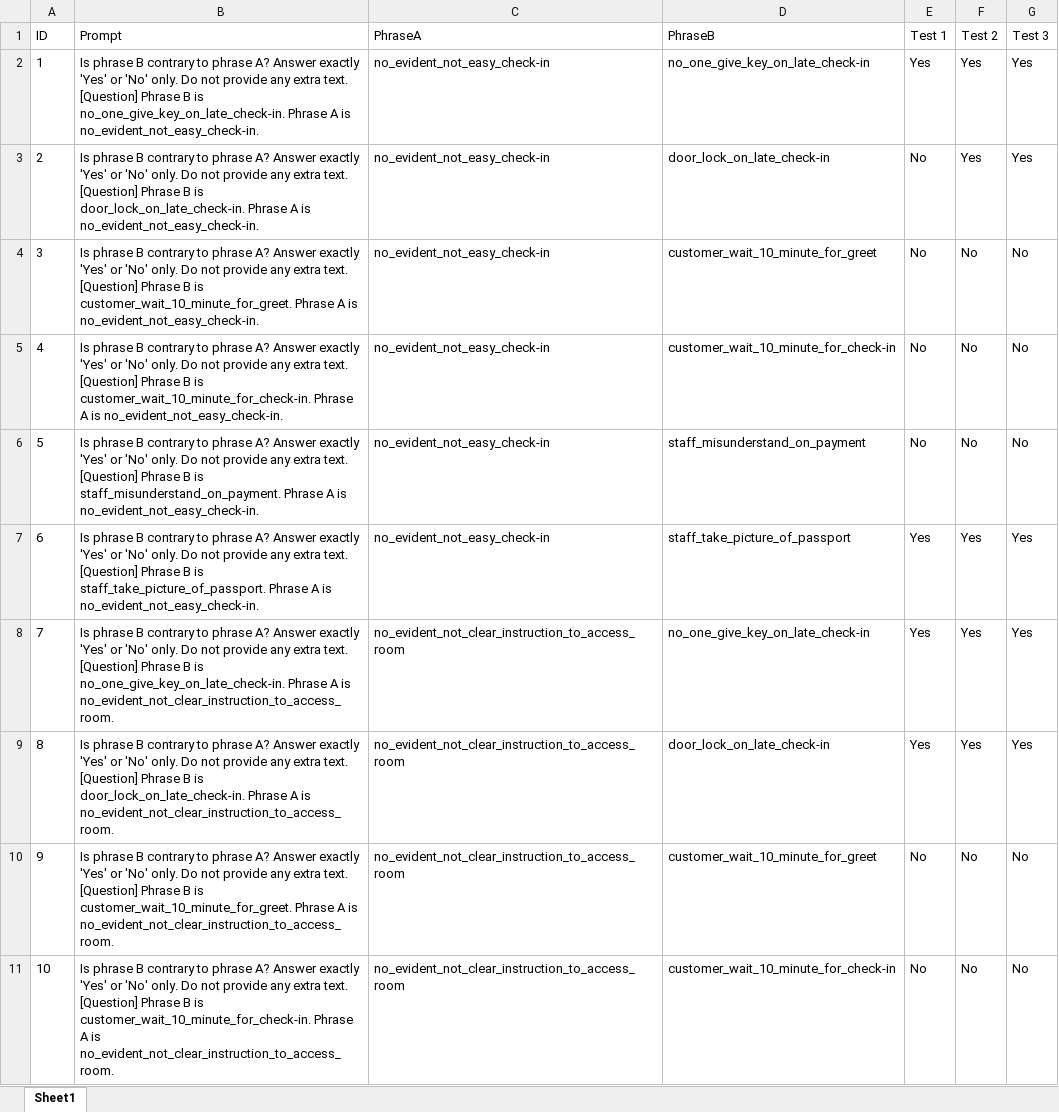
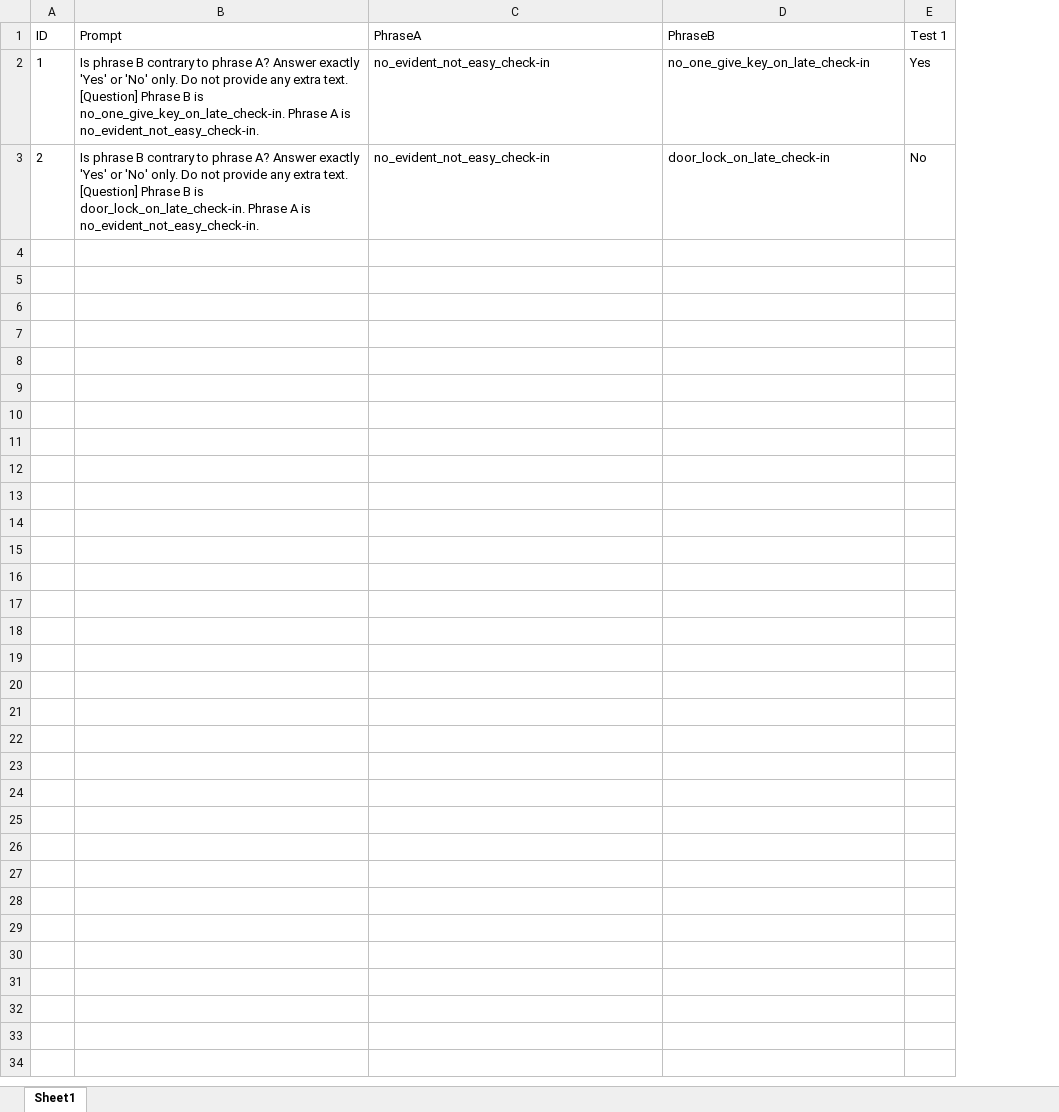
Before and after one commit to powerpetch/aba-mining-tasks-llms-group-kmitl-internship-2026, an Excel workbook: ABA_mining/outputs/task3/llama3.2/zero_shot/check-in/Contrary_P_Body_N/task3_zero_shot_check-in_Contrary_P_Body_N_sheet.xlsx, sheet Sheet1, drawn as a sheet; only a part is shown; values as stored, in another font and other column widths than the file's, no borders; ↵ is a line break in a cell; the diff covers the shown part only; the diff names each change by its address in the sheet, - before the commit and + after, or states it on an @@ line.

Commit message:
task3_all_model

```diff
--- a/ABA_mining/outputs/task3/llama3.2/zero_shot/check-in/Contrary_P_Body_N/task3_zero_shot_check-in_Contrary_P_Body_N_sheet.xlsx (sheet Sheet1)
+++ b/ABA_mining/outputs/task3/llama3.2/zero_shot/check-in/Contrary_P_Body_N/task3_zero_shot_check-in_Contrary_P_Body_N_sheet.xlsx (sheet Sheet1)
-column F (Test 2), rows 2-3: Yes | Yes
-column G (Test 3), rows 2-3: Yes | Yes
-row 4: 3 | Is phrase B contrary to phrase A? Answer exactly 'Yes' or 'No' only. Do not provide any extra text. ↵ [Question] Phrase B is customer_wait_10_minute_for_greet. Phrase A is no_evident_not_easy_check-in. | no_evident_not_easy_check-in | customer_wait_10_minute_for_greet | No | No | No
-row 5: 4 | Is phrase B contrary to phrase A? Answer exactly 'Yes' or 'No' only. Do not provide any extra text. ↵ [Question] Phrase B is customer_wait_10_minute_for_check-in. Phrase A is no_evident_not_easy_check-in. | no_evident_not_easy_check-in | customer_wait_10_minute_for_check-in | No | No | No
-row 6: 5 | Is phrase B contrary to phrase A? Answer exactly 'Yes' or 'No' only. Do not provide any extra text. ↵ [Question] Phrase B is staff_misunderstand_on_payment. Phrase A is no_evident_not_easy_check-in. | no_evident_not_easy_check-in | staff_misunderstand_on_payment | No | No | No
-row 7: 6 | Is phrase B contrary to phrase A? Answer exactly 'Yes' or 'No' only. Do not provide any extra text. ↵ [Question] Phrase B is staff_take_picture_of_passport. Phrase A is no_evident_not_easy_check-in. | no_evident_not_easy_check-in | staff_take_picture_of_passport | Yes | Yes | Yes
-row 8: 7 | Is phrase B contrary to phrase A? Answer exactly 'Yes' or 'No' only. Do not provide any extra text. ↵ [Question] Phrase B is no_one_give_key_on_late_check-in. Phrase A is no_evident_not_clear_instruction_to_access_room. | no_evident_not_clear_instruction_to_access_room | no_one_give_key_on_late_check-in | Yes | Yes | Yes
-row 9: 8 | Is phrase B contrary to phrase A? Answer exactly 'Yes' or 'No' only. Do not provide any extra text. ↵ [Question] Phrase B is door_lock_on_late_check-in. Phrase A is no_evident_not_clear_instruction_to_access_room. | no_evident_not_clear_instruction_to_access_room | door_lock_on_late_check-in | Yes | Yes | Yes
-row 10: 9 | Is phrase B contrary to phrase A? Answer exactly 'Yes' or 'No' only. Do not provide any extra text. ↵ [Question] Phrase B is customer_wait_10_minute_for_greet. Phrase A is no_evident_not_clear_instruction_to_access_room. | no_evident_not_clear_instruction_to_access_room | customer_wait_10_minute_for_greet | No | No | No
-row 11: 10 | Is phrase B contrary to phrase A? Answer exactly 'Yes' or 'No' only. Do not provide any extra text. ↵ [Question] Phrase B is customer_wait_10_minute_for_check-in. Phrase A is no_evident_not_clear_instruction_to_access_room. | no_evident_not_clear_instruction_to_access_room | customer_wait_10_minute_for_check-in | No | No | No
```
Also changed, not shown: 242 removed rows elsewhere in this sheet, ABA_mining/outputs/task3/llama3.2/one_shot/check-in/Contrary_P_Body_N/task3_one_shot_check-in_Contrary_P_Body_N_sheet.xlsx, ABA_mining/outputs/task3/llama3.2/one_shot/check-in/task3_one_shot_check-in_ALL_sheets.xlsx, 4 other files.
